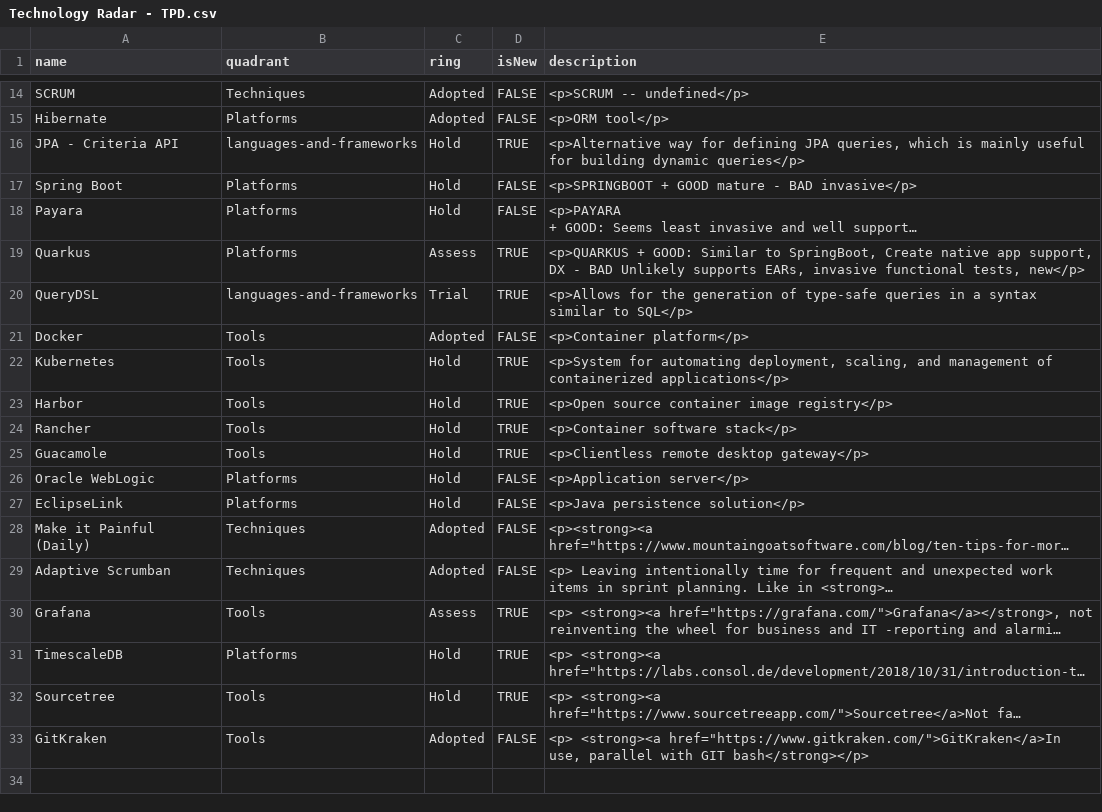
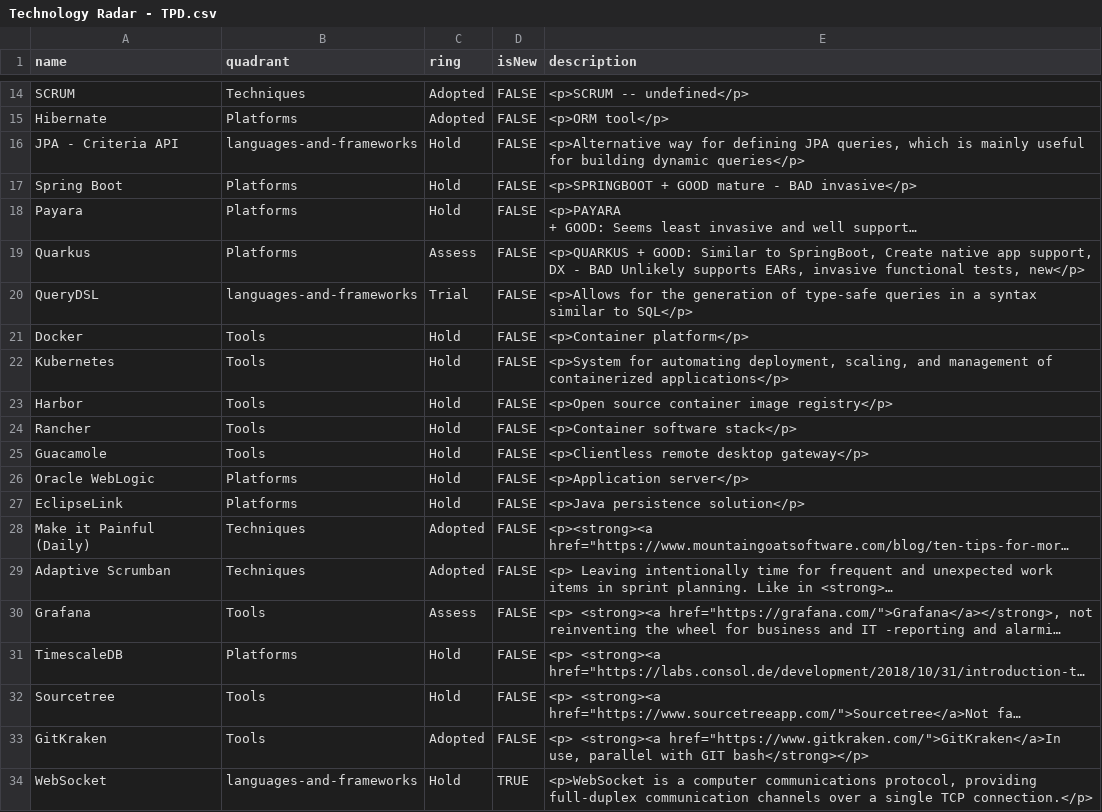
Before and after one commit to EeroVakiparta/TechnologyRadarTPD, a CSV file: Technology Radar - TPD.csv, drawn as a sheet; only a part is shown, gaps mark what is left out; long unchanged cells end in …; the diff names each change by its address in the sheet, - before the commit and + after, or states it on an @@ line.

Commit message:
Update Technology Radar - TPD.csv

```diff
--- a/Technology Radar - TPD.csv
+++ b/Technology Radar - TPD.csv
-D16 (isNew): TRUE
+D16 (isNew): FALSE
-D19:D20 (isNew): TRUE
+D19:D20 (isNew): FALSE
-C21 (ring): Adopted
+C21 (ring): Hold
-D22:D25 (isNew): TRUE
+D22:D25 (isNew): FALSE
-D30:D32 (isNew): TRUE
+D30:D32 (isNew): FALSE
+row 34: WebSocket | languages-and-frameworks | Hold | TRUE | <p>WebSocket is a computer communications protocol, providing full-duplex communication channels over a single TCP connection.</p>
```
